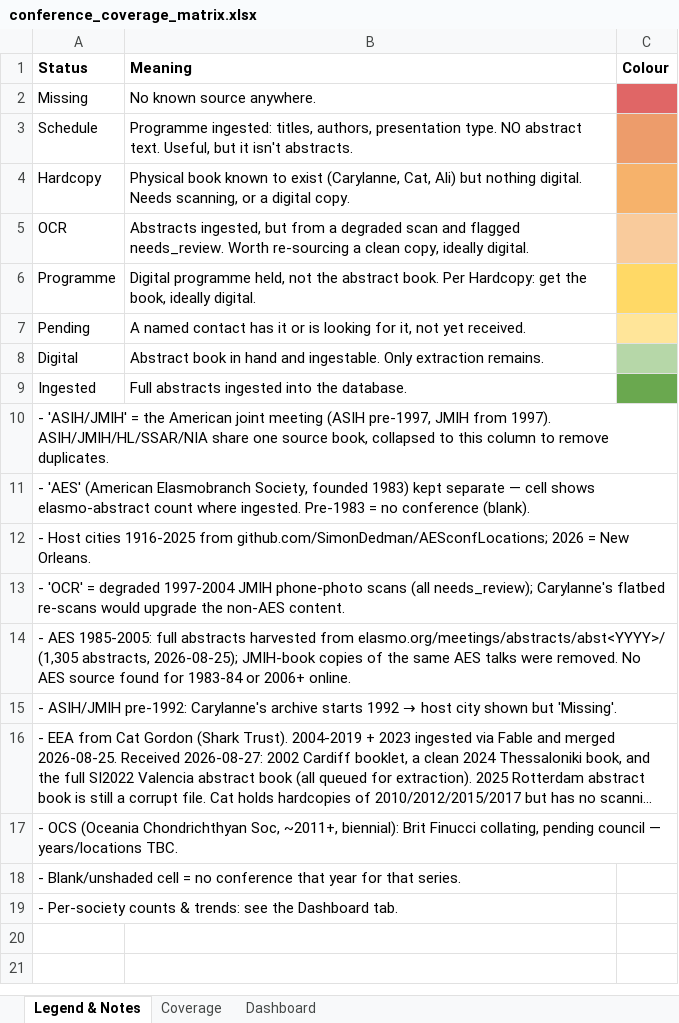
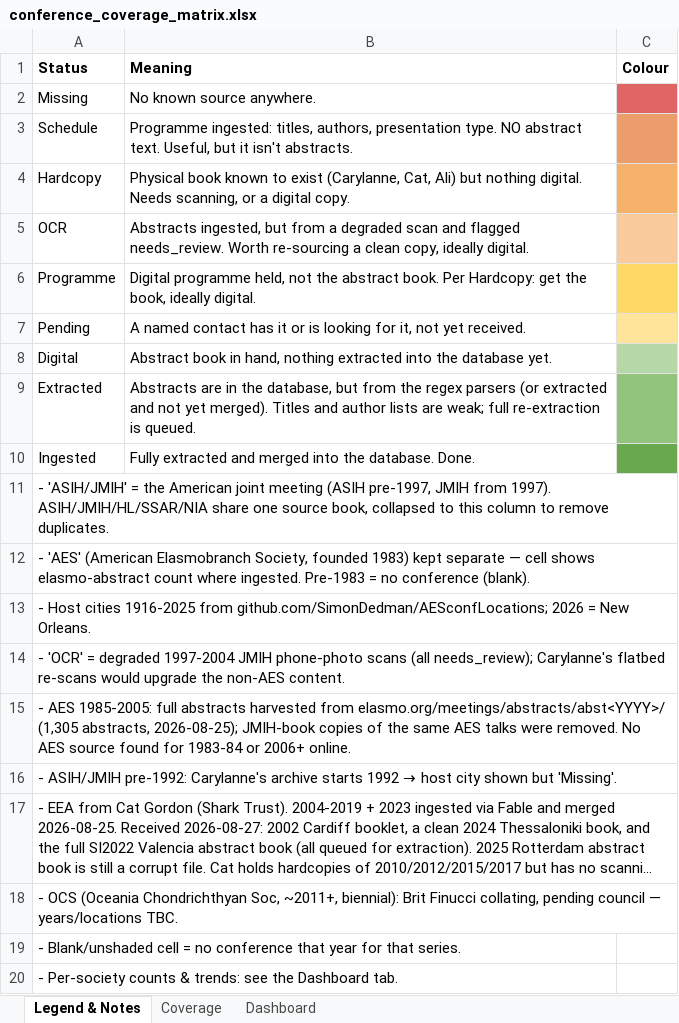
Before and after one commit to SimonDedman/elasmo_analyses, an Excel workbook: database/conference_coverage_matrix.xlsx, sheet Legend & Notes, drawn as a sheet; long unchanged cells end in …; values as stored, in another font and other column widths than the file's, no borders; addresses are those after the commit; the diff names each change by its address in the sheet, - before the commit and + after, or states it on an @@ line.

```diff
--- a/database/conference_coverage_matrix.xlsx (sheet Legend & Notes)
+++ b/database/conference_coverage_matrix.xlsx (sheet Legend & Notes)
-B8 (Meaning): …book in hand and ingestable. Only extraction remains.
+B8 (Meaning): …book in hand, nothing extracted into the database yet.
+row 9: Extracted | Abstracts are in the database, but from the regex parsers (or extracted and not yet merged). Titles and author lists are weak; full re-extraction is queued.
-B10 (Meaning): Full abstracts ingested into the database.
+B10 (Meaning): Fully extracted and merged into the database. Done.
```
Also changed, not shown: sheet Coverage, sheet Dashboard, outputs/conference_coverage_matrix.xlsx, 18 other files.
